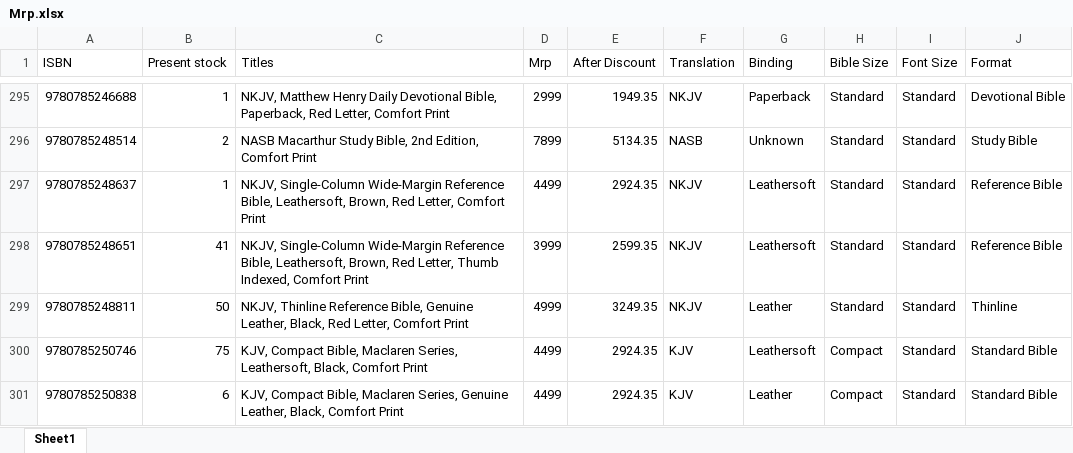
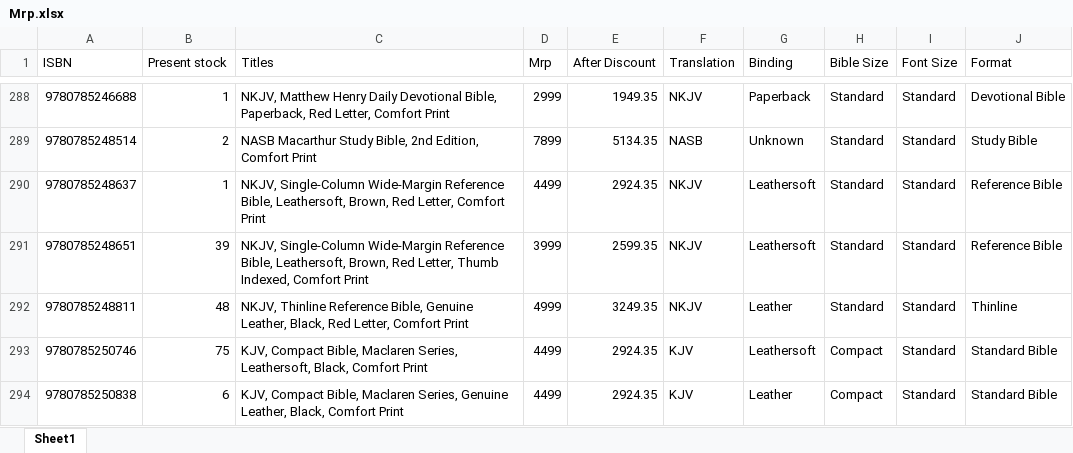
Before and after one commit to benedictceroa-creator/asha-books-wholesale, an Excel workbook: Mrp.xlsx, sheet Sheet1, drawn as a sheet; only a part is shown, gaps mark what is left out; values as stored, in another font and other column widths than the file's, no borders; addresses are those after the commit; the diff covers the shown part only; the diff names each change by its address in the sheet, - before the commit and + after, or states it on an @@ line.

```diff
--- a/Mrp.xlsx (sheet Sheet1)
+++ b/Mrp.xlsx (sheet Sheet1)
-B291 (Present stock): 41
+B291 (Present stock): 39
-B292 (Present stock): 50
+B292 (Present stock): 48
```
Also changed, not shown: 12 removed rows and 29 edited cells elsewhere in this sheet, 3 other files.
